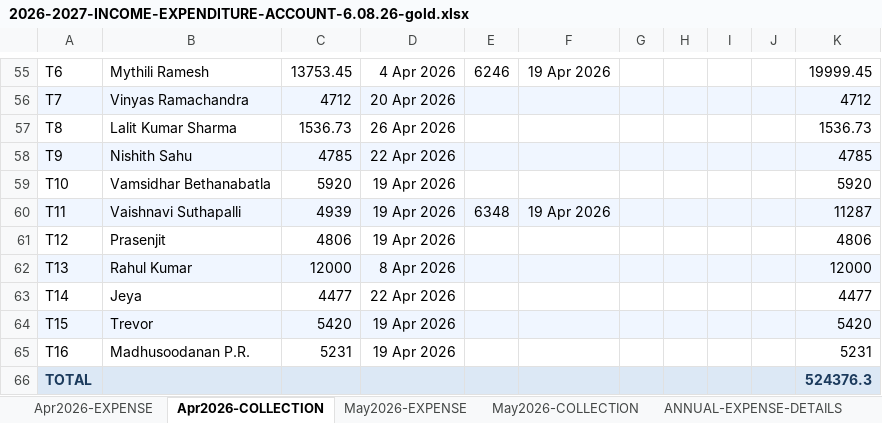
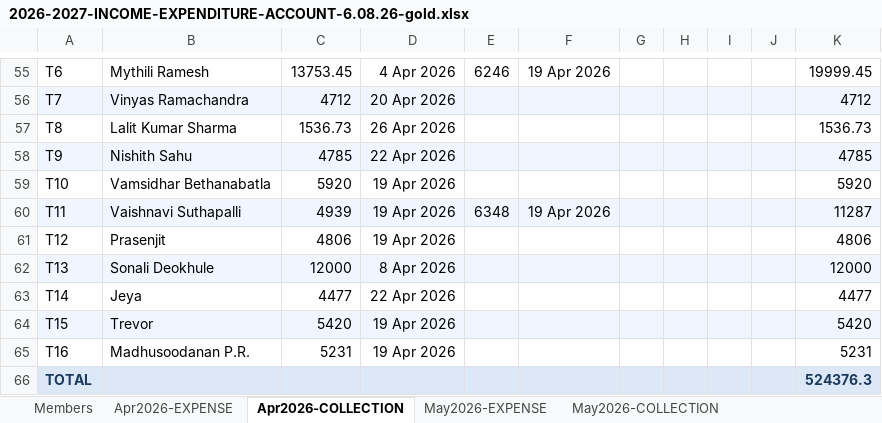
Before and after one commit to manapristine/manapristine, an Excel workbook: db/accounts/2026-2027-INCOME-EXPENDITURE-ACCOUNT-6.08.26-gold.xlsx, sheet Apr2026-COLLECTION, drawn as a sheet; only a part is shown, gaps mark what is left out; values as stored, in another font and other column widths than the file's, no borders; the diff names each change by its address in the sheet, - before the commit and + after, or states it on an @@ line.

```diff
--- a/db/accounts/2026-2027-INCOME-EXPENDITURE-ACCOUNT-6.08.26-gold.xlsx (sheet Apr2026-COLLECTION)
+++ b/db/accounts/2026-2027-INCOME-EXPENDITURE-ACCOUNT-6.08.26-gold.xlsx (sheet Apr2026-COLLECTION)
@@ sheet tab unhidden: Members @@
-B62: Rahul Kumar
+B62: Sonali Deokhule
```
Also changed, not shown: sheet INCOME-EXPENSE-CYCLES, sheet May2026-EXPENSE, sheet May2026-COLLECTION, sheet Apr2026-EXPENSE, charts or pictures, 4 other files.
